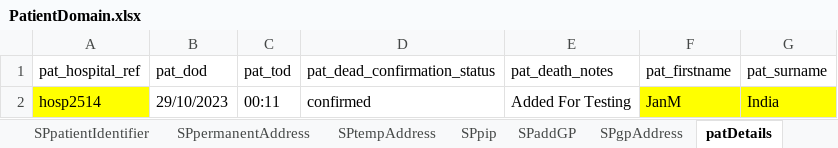
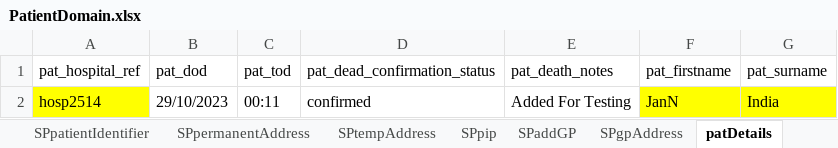
Before and after one commit to manojvyavahare27/C4Automation, an Excel workbook: ExcelFiles/PatientDomain.xlsx, sheet patDetails, drawn as a sheet; values as stored, in another font and other column widths than the file's, no borders; the diff names each change by its address in the sheet, - before the commit and + after, or states it on an @@ line.

```diff
--- a/ExcelFiles/PatientDomain.xlsx (sheet patDetails)
+++ b/ExcelFiles/PatientDomain.xlsx (sheet patDetails)
-F2 (pat_firstname): JanM
+F2 (pat_firstname): JanN
```
Also changed, not shown: sheet patientIdentifier, sheet editPatient, sheet addPatient, 4 other files.
